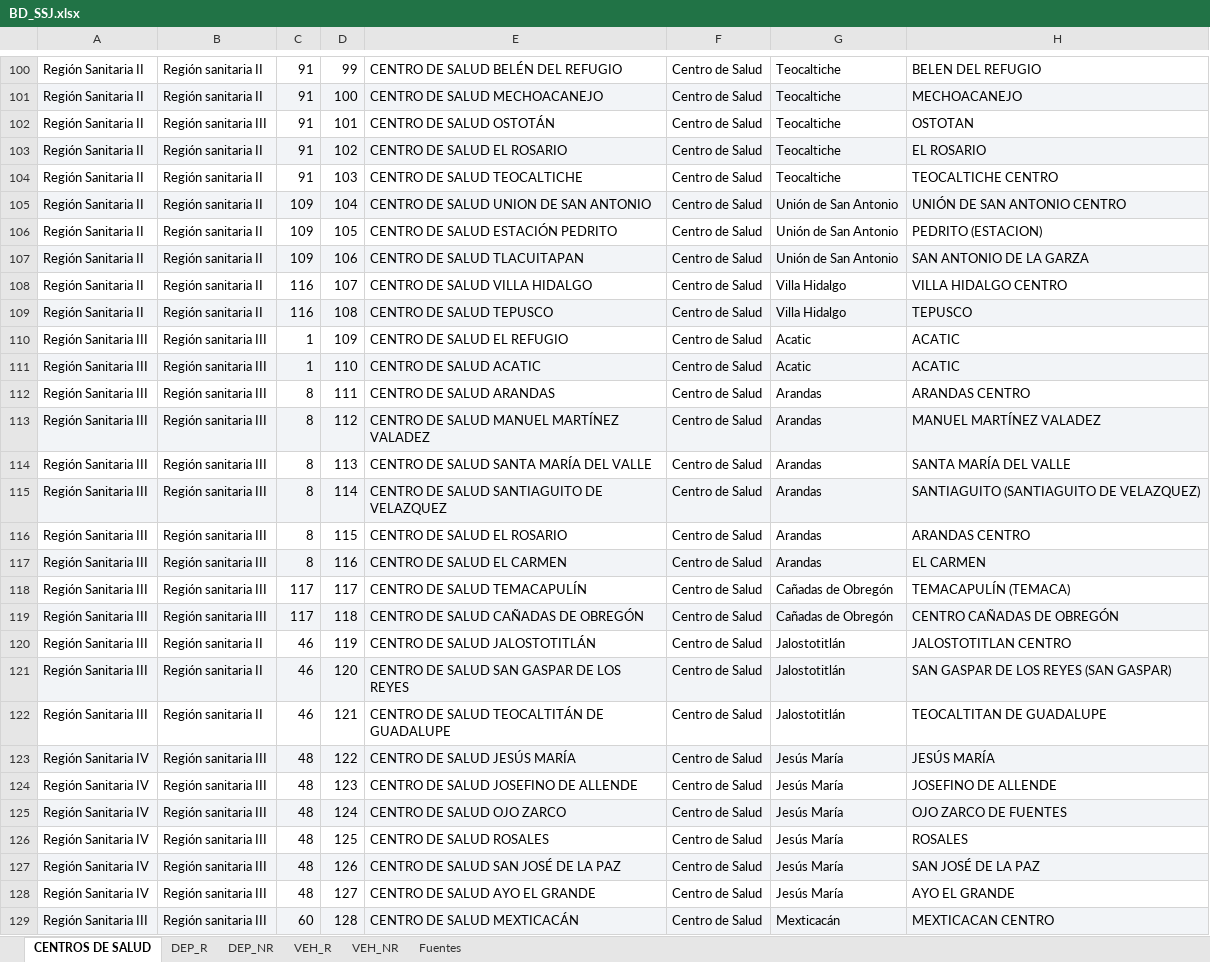
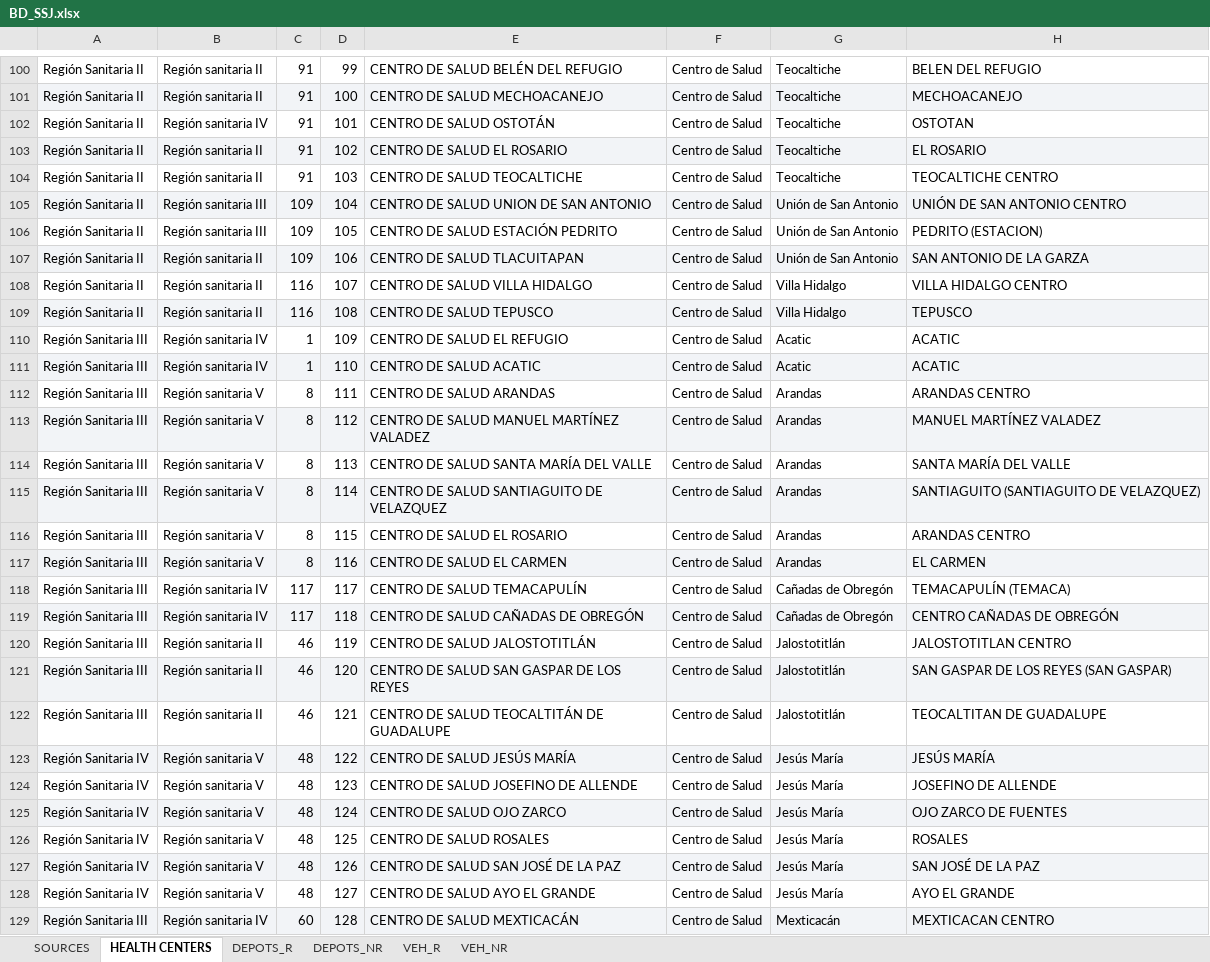
Before and after one commit to JN-RE-OPT/HEALTHCARE_SSJ, an Excel workbook: BD_SSJ.xlsx, sheet HEALTH CENTERS, drawn as a sheet; only a part is shown, gaps mark what is left out; values as stored, in another font and other column widths than the file's, no borders; the diff covers the shown part only; the diff names each change by its address in the sheet, - before the commit and + after, or states it on an @@ line.

Commit message:
Health centers database

```diff
--- a/BD_SSJ.xlsx (sheet HEALTH CENTERS)
+++ b/BD_SSJ.xlsx (sheet HEALTH CENTERS)
-sheet tab: CENTROS DE SALUD
+sheet tab: HEALTH CENTERS
-sheet tab: DEP_R
+sheet tab: DEPOTS_R
-sheet tab: DEP_NR
+sheet tab: DEPOTS_NR
-sheet tab: Fuentes
+sheet tab: SOURCES
@@ sheet tab order changed: SOURCES | HEALTH CENTERS | DEPOTS_R | DEPOTS_NR | VEH_R | VEH_NR @@
-B102: Región sanitaria III
+B102: Región sanitaria IV
-B105:B106: Región sanitaria II
+B105:B106: Región sanitaria III
-B110:B111: Región sanitaria III
+B110:B111: Región sanitaria IV
-B112:B117: Región sanitaria III
+B112:B117: Región sanitaria V
-B118:B119: Región sanitaria III
+B118:B119: Región sanitaria IV
-B123:B128: Región sanitaria III
+B123:B128: Región sanitaria V
-B129: Región sanitaria III
+B129: Región sanitaria IV
```
Also changed, not shown: 1 added row, 1 removed row and 531 edited cells elsewhere in this sheet, sheet VEH_NR, sheet DEPOTS_NR, sheet VEH_R, sheet DEPOTS_R, sheet SOURCES.
